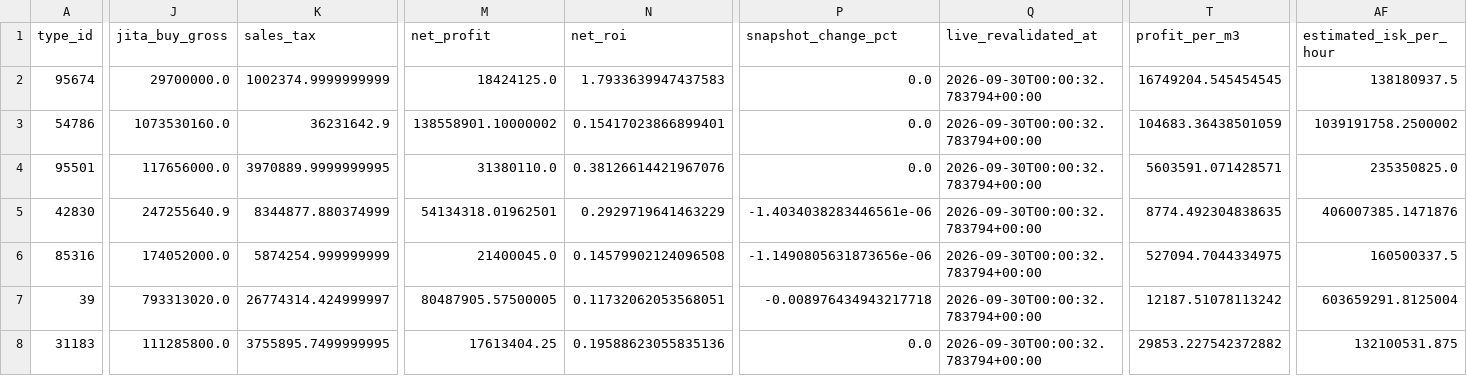
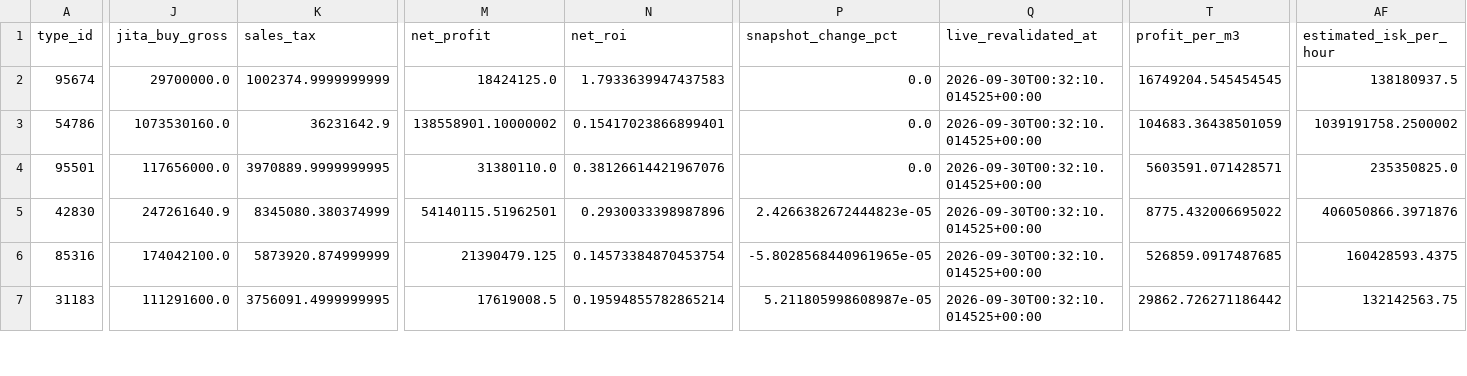
Before and after one commit to samson8964/chatgpt-eve, a CSV file: results/latest/cj_to_jita_buy.csv, drawn as a sheet; only a part is shown, gaps mark what is left out; removed rows and columns are numbered as before the commit, all else as after; rows hold the shown columns only; the diff covers the shown part only; the diff names each change by its address in the sheet, - before the commit and + after, or states it on an @@ line.

```diff
--- a/results/latest/cj_to_jita_buy.csv
+++ b/results/latest/cj_to_jita_buy.csv
-Q2:Q6 (live_revalidated_at): 2026-09-30T00:00:32.783794+00:00
+Q2:Q6 (live_revalidated_at): 2026-09-30T00:32:10.014525+00:00
-J5 (jita_buy_gross): 247255640.9
+J5 (jita_buy_gross): 247261640.9
-K5 (sales_tax): 8344877.880374999
+K5 (sales_tax): 8345080.380374999
-M5 (net_profit): 54134318.01962501
+M5 (net_profit): 54140115.51962501
-N5 (net_roi): 0.2929719641463229
+N5 (net_roi): 0.2930033398987896
-P5 (snapshot_change_pct): -1.4034038283446561e-06
+P5 (snapshot_change_pct): 2.4266382672444823e-05
-T5 (profit_per_m3): 8774.492304838635
+T5 (profit_per_m3): 8775.432006695022
-AF5 (estimated_isk_per_hour): 406007385.1471876
+AF5 (estimated_isk_per_hour): 406050866.3971876
-J6 (jita_buy_gross): 174052000.0
+J6 (jita_buy_gross): 174042100.0
-K6 (sales_tax): 5874254.999999999
+K6 (sales_tax): 5873920.874999999
-M6 (net_profit): 21400045.0
+M6 (net_profit): 21390479.125
-N6 (net_roi): 0.14579902124096508
+N6 (net_roi): 0.14573384870453754
-P6 (snapshot_change_pct): -1.1490805631873656e-06
+P6 (snapshot_change_pct): -5.8028568440961965e-05
-T6 (profit_per_m3): 527094.7044334975
+T6 (profit_per_m3): 526859.0917487685
-AF6 (estimated_isk_per_hour): 160500337.5
+AF6 (estimated_isk_per_hour): 160428593.4375
-row 7: 39 | 793313020.0 | 26774314.424999997 | 80487905.57500005 | 0.11732062053568051 | -0.008976434943217718 | 2026-09-30T00:00:32.783794+00:00 | 12187.51078113242 | 603659291.8125004
-J7 (jita_buy_gross): 111285800.0
+J7 (jita_buy_gross): 111291600.0
-K7 (sales_tax): 3755895.7499999995
+K7 (sales_tax): 3756091.4999999995
-M7 (net_profit): 17613404.25
+M7 (net_profit): 17619008.5
-N7 (net_roi): 0.19588623055835136
+N7 (net_roi): 0.19594855782865214
-P7 (snapshot_change_pct): 0.0
+P7 (snapshot_change_pct): 5.211805998608987e-05
-Q7 (live_revalidated_at): 2026-09-30T00:00:32.783794+00:00
+Q7 (live_revalidated_at): 2026-09-30T00:32:10.014525+00:00
-T7 (profit_per_m3): 29853.227542372882
+T7 (profit_per_m3): 29862.726271186442
-AF7 (estimated_isk_per_hour): 132100531.875
+AF7 (estimated_isk_per_hour): 132142563.75
```
Also changed, not shown: 1 added row, 1 removed row and 56 edited cells elsewhere in this file, results/latest/all_executable_scored.csv, results/latest/bpc_v2_safe_candidates.csv, 24 other files.
